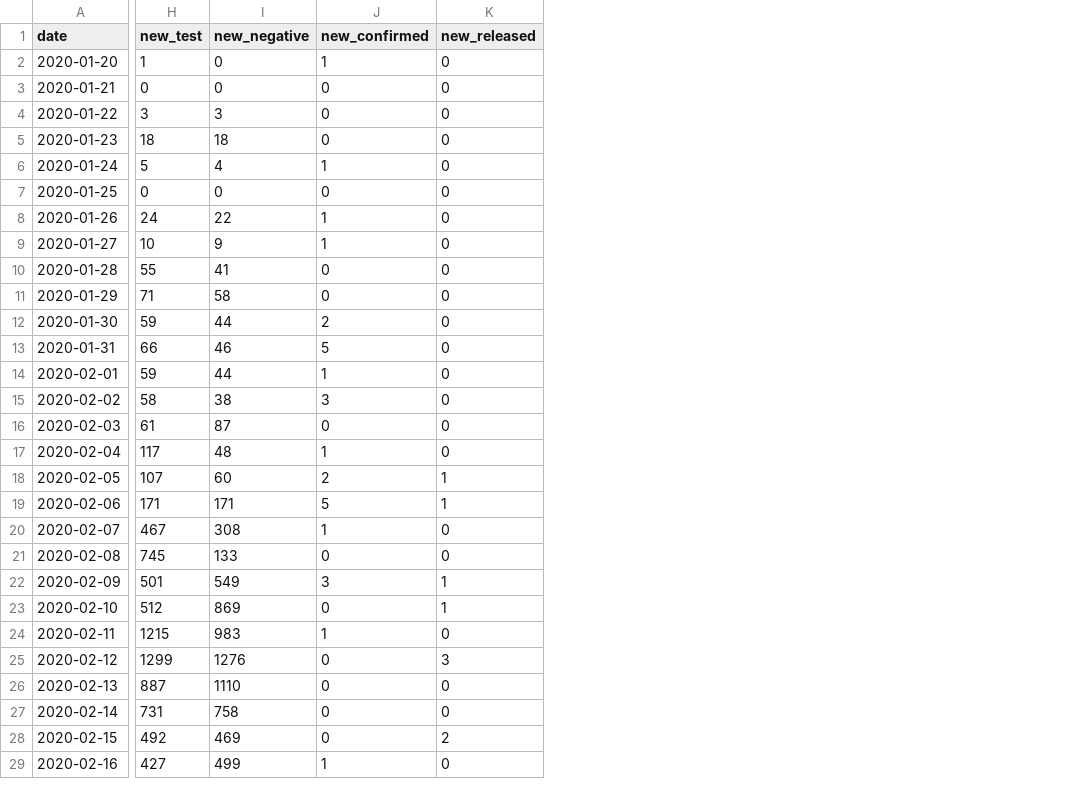
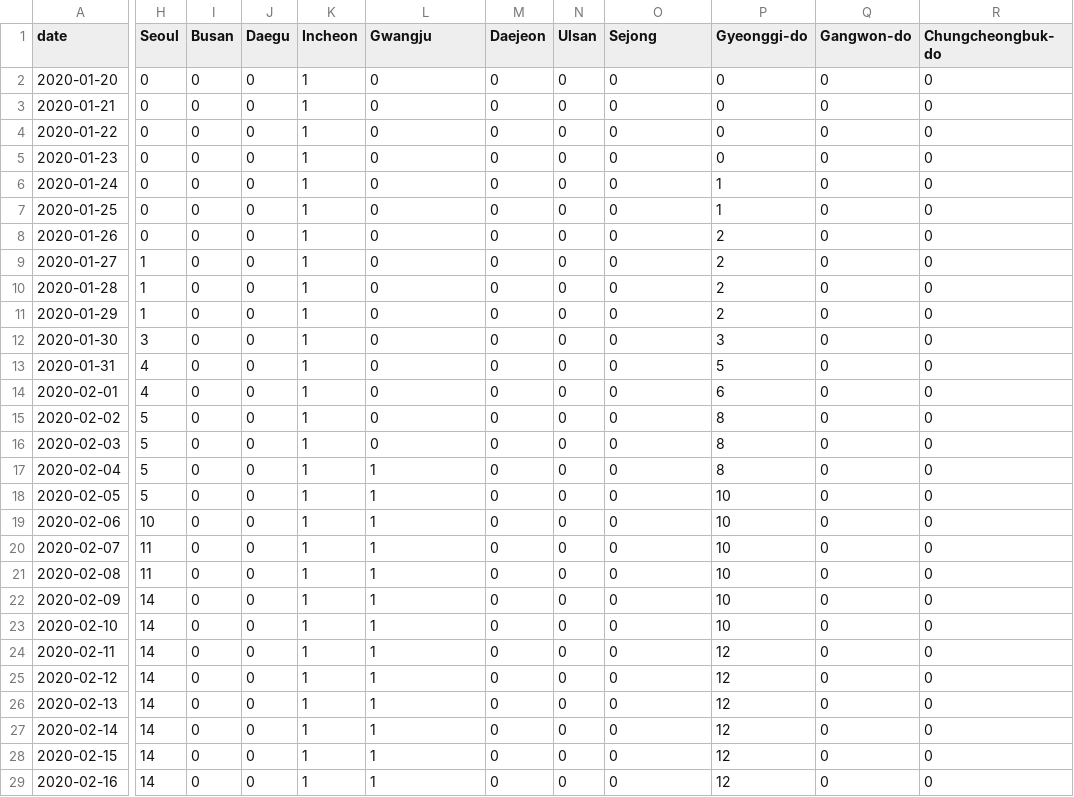
Before and after one commit to kt3472/time-series, a CSV file: covid19_south_korea/data_set/time.csv, drawn as a sheet; only a part is shown, gaps mark what is left out; removed rows and columns are numbered as before the commit, all else as after; the diff covers the shown part only; the diff names each change by its address in the sheet, - before the commit and + after, or states it on an @@ line.

```diff
--- a/covid19_south_korea/data_set/time.csv
+++ b/covid19_south_korea/data_set/time.csv
-column H (new_test), rows 2-29: 1 | 0 | 3 | 18 | 5 | 0 | 24 | 10 | 55 | 71 | 59 | 66 | 59 | 58 | 61 | 117 | 107 | 171 | 467 | 745 | 501 | 512 | 1215 | 1299 | 887 | 731 | 492 | 427
-column I (new_negative), rows 2-29: 0 | 0 | 3 | 18 | 4 | 0 | 22 | 9 | 41 | 58 | 44 | 46 | 44 | 38 | 87 | 48 | 60 | 171 | 308 | 133 | 549 | 869 | 983 | 1276 | 1110 | 758 | 469 | 499
+column H (Seoul), rows 2-29: 0 | 0 | 0 | 0 | 0 | 0 | 0 | 1 | 1 | 1 | 3 | 4 | 4 | 5 | 5 | 5 | 5 | 10 | 11 | 11 | 14 | 14 | 14 | 14 | 14 | 14 | 14 | 14
+column I (Busan), rows 2-29: all 0
+column J (Daegu), rows 2-29: all 0
+column K (Incheon), rows 2-29: all 1
+column M (Daejeon), rows 2-29: all 0
+column N (Ulsan), rows 2-29: all 0
+column P (Gyeonggi-do), rows 2-29: 0 | 0 | 0 | 0 | 1 | 1 | 2 | 2 | 2 | 2 | 3 | 5 | 6 | 8 | 8 | 8 | 10 | 10 | 10 | 10 | 10 | 10 | 12 | 12 | 12 | 12 | 12 | 12
+column Q (Gangwon-do), rows 2-29: all 0
+column R (Chungcheongbuk-do), rows 2-29: all 0
-L1: new_confirmed
+L1: Gwangju
-O1: new_released
+O1: Sejong
-L2 (Gwangju): 1
+L2 (Gwangju): 0
-L6 (Gwangju): 1
+L6 (Gwangju): 0
-L8:L9 (Gwangju): 1
+L8:L9 (Gwangju): 0
-L12 (Gwangju): 2
+L12 (Gwangju): 0
-L13 (Gwangju): 5
+L13 (Gwangju): 0
-L14 (Gwangju): 1
+L14 (Gwangju): 0
-L15 (Gwangju): 3
+L15 (Gwangju): 0
-L18 (Gwangju): 2
+L18 (Gwangju): 1
-O18:O19 (Sejong): 1
+O18:O19 (Sejong): 0
-L19 (Gwangju): 5
+L19 (Gwangju): 1
-L21 (Gwangju): 0
+L21 (Gwangju): 1
-L22 (Gwangju): 3
+L22 (Gwangju): 1
-O22:O23 (Sejong): 1
+O22:O23 (Sejong): 0
-L23 (Gwangju): 0
+L23 (Gwangju): 1
-L25:L28 (Gwangju): 0
+L25:L28 (Gwangju): 1
-O25 (Sejong): 3
+O25 (Sejong): 0
-O28 (Sejong): 2
+O28 (Sejong): 0
```
Also changed, not shown: 2 added rows, 5 added columns and 60 edited cells elsewhere in this file, covid19_south_korea/data_set/route.csv, 2 other files.
